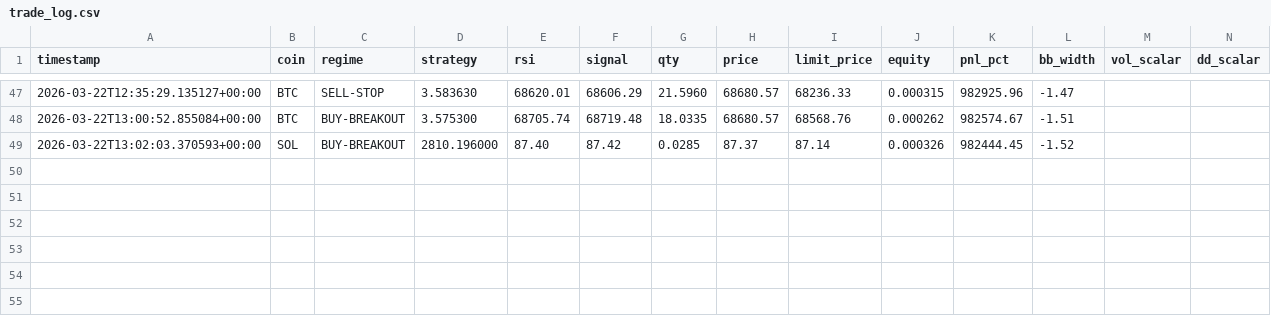
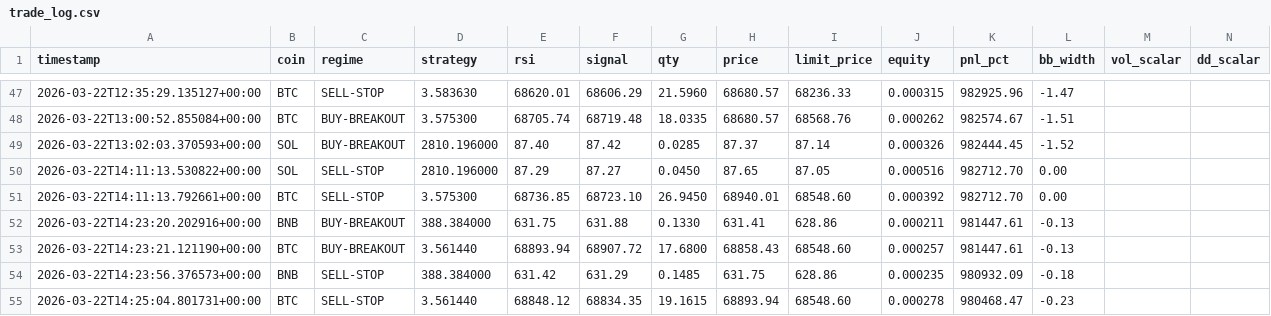
Before and after one commit to XtremeFire02/SG-vs-HK-Hackathon-2026, a CSV file: trade_log.csv, drawn as a sheet; only a part is shown, gaps mark what is left out; the diff names each change by its address in the sheet, - before the commit and + after, or states it on an @@ line.

```diff
--- a/trade_log.csv
+++ b/trade_log.csv
+row 50: 2026-03-22T14:11:13.530822+00:00 | SOL | SELL-STOP | 2810.196000 | 87.29 | 87.27 | 0.0450 | 87.65 | 87.05 | 0.000516 | 982712.70 | 0.00
+row 51: 2026-03-22T14:11:13.792661+00:00 | BTC | SELL-STOP | 3.575300 | 68736.85 | 68723.10 | 26.9450 | 68940.01 | 68548.60 | 0.000392 | 982712.70 | 0.00
+row 52: 2026-03-22T14:23:20.202916+00:00 | BNB | BUY-BREAKOUT | 388.384000 | 631.75 | 631.88 | 0.1330 | 631.41 | 628.86 | 0.000211 | 981447.61 | -0.13
+row 53: 2026-03-22T14:23:21.121190+00:00 | BTC | BUY-BREAKOUT | 3.561440 | 68893.94 | 68907.72 | 17.6800 | 68858.43 | 68548.60 | 0.000257 | 981447.61 | -0.13
+row 54: 2026-03-22T14:23:56.376573+00:00 | BNB | SELL-STOP | 388.384000 | 631.42 | 631.29 | 0.1485 | 631.75 | 628.86 | 0.000235 | 980932.09 | -0.18
+row 55: 2026-03-22T14:25:04.801731+00:00 | BTC | SELL-STOP | 3.561440 | 68848.12 | 68834.35 | 19.1615 | 68893.94 | 68548.60 | 0.000278 | 980468.47 | -0.23
```
Also changed, not shown: 2 other files.
